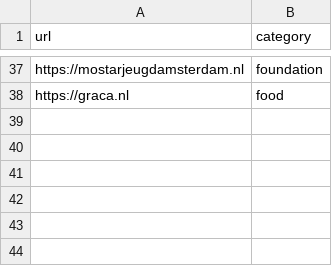
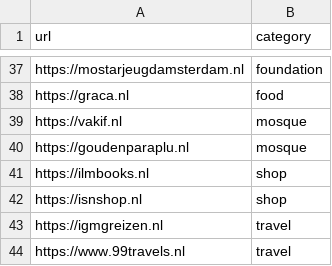
Before and after one commit to incyi/data, a CSV file: list.csv, drawn as a sheet; only a part is shown, gaps mark what is left out; the diff names each change by its address in the sheet, - before the commit and + after, or states it on an @@ line.

Commit message:
Update list.csv

```diff
--- a/list.csv
+++ b/list.csv
+row 39: https://vakif.nl | mosque
+row 40: https://goudenparaplu.nl | mosque
+row 41: https://ilmbooks.nl | shop
+row 42: https://isnshop.nl | shop
+row 43: https://igmgreizen.nl | travel
+row 44: https://www.99travels.nl | travel
```
